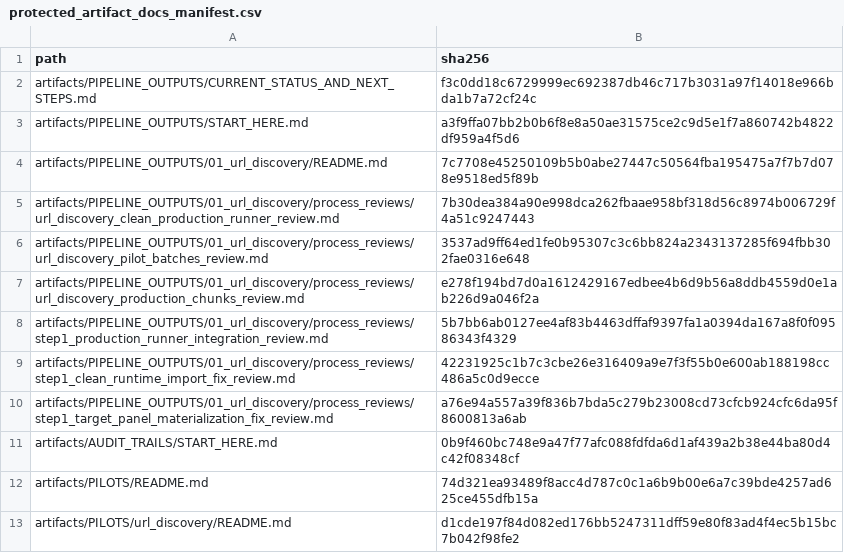
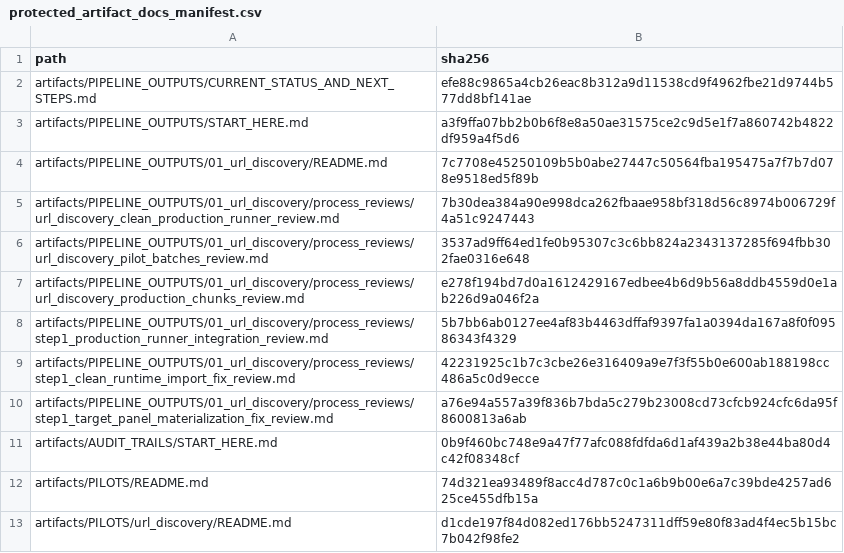
Before and after one commit to vsovero/policy_scraper, a CSV file: docs/replication_standards/protected_artifact_docs_manifest.csv, drawn as a sheet.

```diff
--- a/docs/replication_standards/protected_artifact_docs_manifest.csv
+++ b/docs/replication_standards/protected_artifact_docs_manifest.csv
@@ -1,3 +1,3 @@
 path,sha256
-artifacts/PIPELINE_OUTPUTS/CURRENT_STATUS_AND_NEXT_STEPS.md,f3c0dd18c6729999ec692387db46c717b3031a97f14018e966bda1b7a72cf24c
+artifacts/PIPELINE_OUTPUTS/CURRENT_STATUS_AND_NEXT_STEPS.md,efe88c9865a4cb26eac8b312a9d11538cd9f4962fbe21d9744b577dd8bf141ae
 artifacts/PIPELINE_OUTPUTS/START_HERE.md,a3f9ffa07bb2b0b6f8e8a50ae31575ce2c9d5e1f7a860742b4822df959a4f5d6
```
Also changed, not shown: 6 other files.
